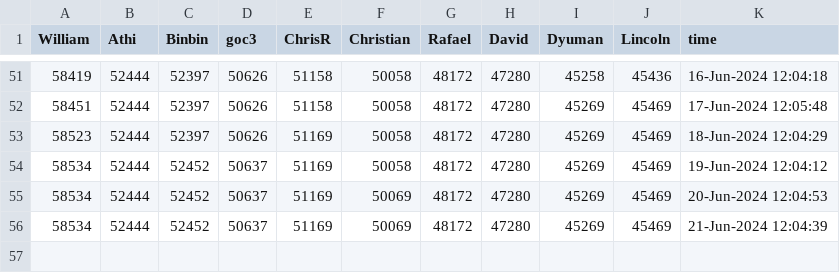
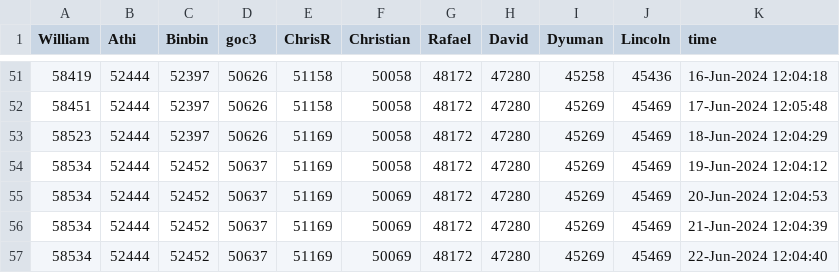
Before and after one commit to mw-designcloud/Scheduled-Task, a CSV file: Data/cody_leaders.csv, drawn as a sheet; only a part is shown, gaps mark what is left out.

```diff
--- a/Data/cody_leaders.csv
+++ b/Data/cody_leaders.csv
@@ -56 +56,2 @@ William,Athi,Binbin,goc3,ChrisR,Christian,Rafael,David,Dyuman,Lincoln,time
 58534,52444,52452,50637,51169,50069,48172,47280,45269,45469,21-Jun-2024 12:04:39
+58534,52444,52452,50637,51169,50069,48172,47280,45269,45469,22-Jun-2024 12:04:40
```
Also changed, not shown: 4 other files.
